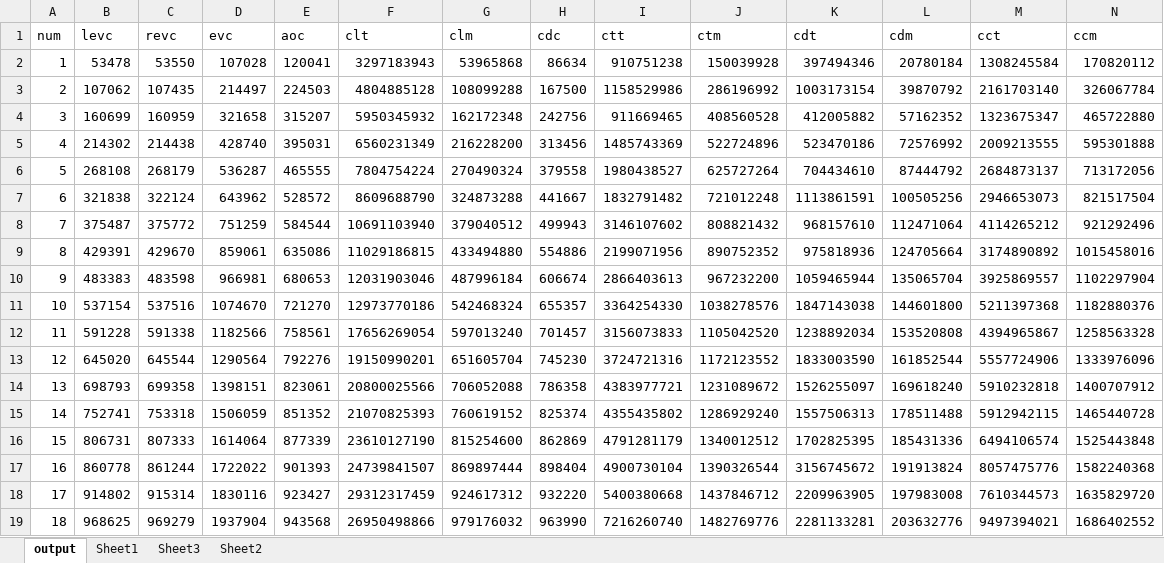
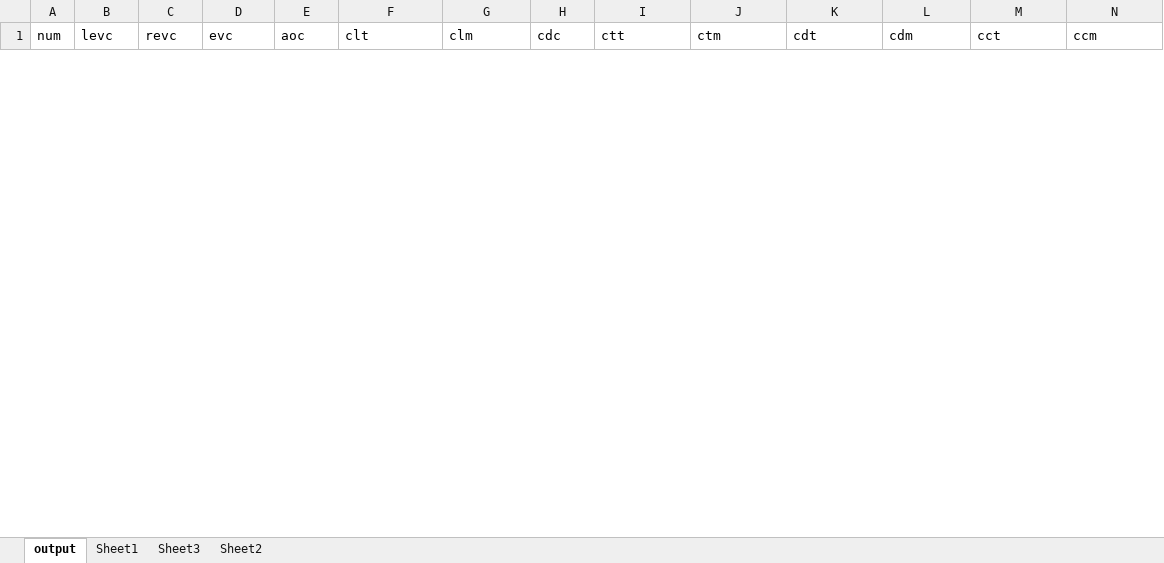
Before and after one commit to alfa-ryano/ECMFA-2019, an Excel workbook: data/delete-only-output.xlsx, sheet output, drawn as a sheet; only a part is shown; values as stored, in another font and other column widths than the file's, no borders; removed rows and columns are numbered as before the commit, all else as after; rows hold the shown columns only; the diff covers the shown part only; the diff names each change by its address in the sheet, - before the commit and + after, or states it on an @@ line.

```diff
--- a/data/delete-only-output.xlsx (sheet output)
+++ b/data/delete-only-output.xlsx (sheet output)
-row 2: 1 | 53478 | 53550 | 107028 | 120041 | 3297183943 | 53965868 | 86634 | 910751238 | 150039928 | 397494346 | 20780184 | 1308245584 | 170820112
-row 3: 2 | 107062 | 107435 | 214497 | 224503 | 4804885128 | 108099288 | 167500 | 1158529986 | 286196992 | 1003173154 | 39870792 | 2161703140 | 326067784
-row 4: 3 | 160699 | 160959 | 321658 | 315207 | 5950345932 | 162172348 | 242756 | 911669465 | 408560528 | 412005882 | 57162352 | 1323675347 | 465722880
-row 5: 4 | 214302 | 214438 | 428740 | 395031 | 6560231349 | 216228200 | 313456 | 1485743369 | 522724896 | 523470186 | 72576992 | 2009213555 | 595301888
-row 6: 5 | 268108 | 268179 | 536287 | 465555 | 7804754224 | 270490324 | 379558 | 1980438527 | 625727264 | 704434610 | 87444792 | 2684873137 | 713172056
-row 7: 6 | 321838 | 322124 | 643962 | 528572 | 8609688790 | 324873288 | 441667 | 1832791482 | 721012248 | 1113861591 | 100505256 | 2946653073 | 821517504
-row 8: 7 | 375487 | 375772 | 751259 | 584544 | 10691103940 | 379040512 | 499943 | 3146107602 | 808821432 | 968157610 | 112471064 | 4114265212 | 921292496
-row 9: 8 | 429391 | 429670 | 859061 | 635086 | 11029186815 | 433494880 | 554886 | 2199071956 | 890752352 | 975818936 | 124705664 | 3174890892 | 1015458016
-row 10: 9 | 483383 | 483598 | 966981 | 680653 | 12031903046 | 487996184 | 606674 | 2866403613 | 967232200 | 1059465944 | 135065704 | 3925869557 | 1102297904
-row 11: 10 | 537154 | 537516 | 1074670 | 721270 | 12973770186 | 542468324 | 655357 | 3364254330 | 1038278576 | 1847143038 | 144601800 | 5211397368 | 1182880376
-row 12: 11 | 591228 | 591338 | 1182566 | 758561 | 17656269054 | 597013240 | 701457 | 3156073833 | 1105042520 | 1238892034 | 153520808 | 4394965867 | 1258563328
-row 13: 12 | 645020 | 645544 | 1290564 | 792276 | 19150990201 | 651605704 | 745230 | 3724721316 | 1172123552 | 1833003590 | 161852544 | 5557724906 | 1333976096
-row 14: 13 | 698793 | 699358 | 1398151 | 823061 | 20800025566 | 706052088 | 786358 | 4383977721 | 1231089672 | 1526255097 | 169618240 | 5910232818 | 1400707912
-row 15: 14 | 752741 | 753318 | 1506059 | 851352 | 21070825393 | 760619152 | 825374 | 4355435802 | 1286929240 | 1557506313 | 178511488 | 5912942115 | 1465440728
-row 16: 15 | 806731 | 807333 | 1614064 | 877339 | 23610127190 | 815254600 | 862869 | 4791281179 | 1340012512 | 1702825395 | 185431336 | 6494106574 | 1525443848
-row 17: 16 | 860778 | 861244 | 1722022 | 901393 | 24739841507 | 869897444 | 898404 | 4900730104 | 1390326544 | 3156745672 | 191913824 | 8057475776 | 1582240368
-row 18: 17 | 914802 | 915314 | 1830116 | 923427 | 29312317459 | 924617312 | 932220 | 5400380668 | 1437846712 | 2209963905 | 197983008 | 7610344573 | 1635829720
-row 19: 18 | 968625 | 969279 | 1937904 | 943568 | 26950498866 | 979176032 | 963990 | 7216260740 | 1482769776 | 2281133281 | 203632776 | 9497394021 | 1686402552
```
Also changed, not shown: 18 added rows and 4 removed rows elsewhere in this sheet, sheet Sheet1, sheet Sheet2, charts or pictures, data/add-only-output.xlsx, data/change-only-output.xlsx, 20 other files.
